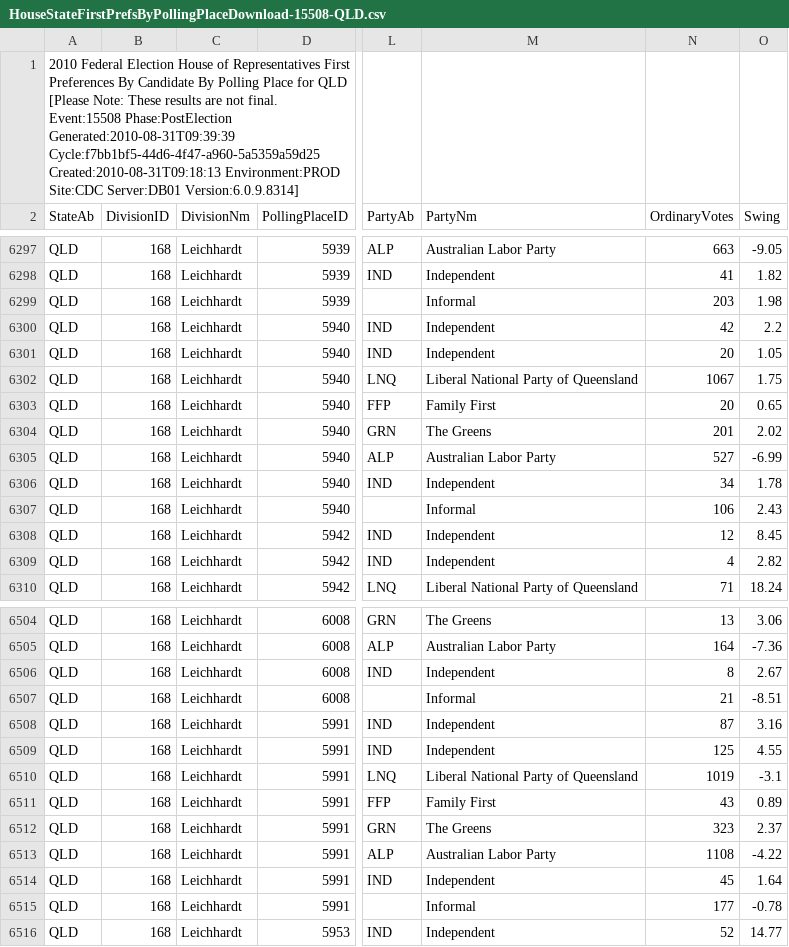
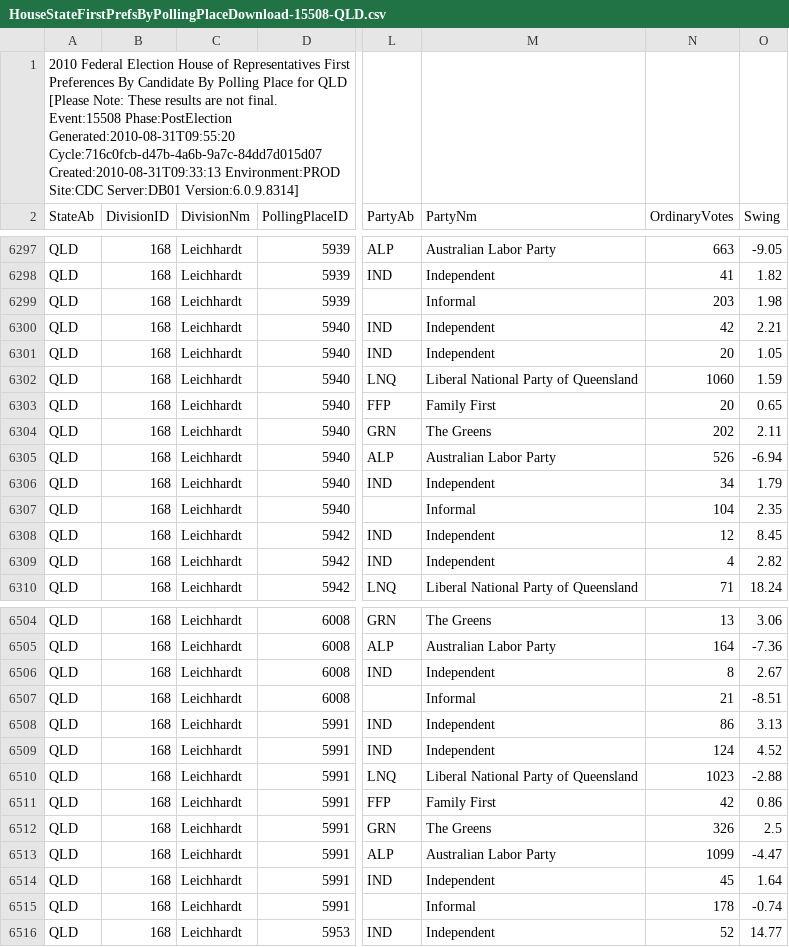
Before and after one commit to d1b/AustralianFederalElection2010CSV, a CSV file: HouseStateFirstPrefsByPollingPlaceDownload-15508-QLD.csv, drawn as a sheet; only a part is shown, gaps mark what is left out; the diff names each change by its address in the sheet, - before the commit and + after, or states it on an @@ line.

```diff
--- a/HouseStateFirstPrefsByPollingPlaceDownload-15508-QLD.csv
+++ b/HouseStateFirstPrefsByPollingPlaceDownload-15508-QLD.csv
-A1 (StateAb): …Event:15508 Phase:PostElection Generated:2010-08-31T09:39:39 Cycle:f7bb1bf5-44d6-4f47-a960-5a5359a59d25 Created:2010-08-31T09:18:13 Environment:PROD Site:CDC…
+A1 (StateAb): …Event:15508 Phase:PostElection Generated:2010-08-31T09:55:20 Cycle:716c0fcb-d47b-4a6b-9a7c-84dd7d015d07 Created:2010-08-31T09:33:13 Environment:PROD Site:CDC…
-O6300 (Swing): 2.2
+O6300 (Swing): 2.21
-N6302 (OrdinaryVotes): 1067
+N6302 (OrdinaryVotes): 1060
-O6302 (Swing): 1.75
+O6302 (Swing): 1.59
-N6304 (OrdinaryVotes): 201
+N6304 (OrdinaryVotes): 202
-O6304 (Swing): 2.02
+O6304 (Swing): 2.11
-N6305 (OrdinaryVotes): 527
+N6305 (OrdinaryVotes): 526
-O6305 (Swing): -6.99
+O6305 (Swing): -6.94
-O6306 (Swing): 1.78
+O6306 (Swing): 1.79
-N6307 (OrdinaryVotes): 106
+N6307 (OrdinaryVotes): 104
-O6307 (Swing): 2.43
+O6307 (Swing): 2.35
-N6508 (OrdinaryVotes): 87
+N6508 (OrdinaryVotes): 86
-O6508 (Swing): 3.16
+O6508 (Swing): 3.13
-N6509 (OrdinaryVotes): 125
+N6509 (OrdinaryVotes): 124
-O6509 (Swing): 4.55
+O6509 (Swing): 4.52
-N6510 (OrdinaryVotes): 1019
+N6510 (OrdinaryVotes): 1023
-O6510 (Swing): -3.1
+O6510 (Swing): -2.88
-N6511 (OrdinaryVotes): 43
+N6511 (OrdinaryVotes): 42
-O6511 (Swing): 0.89
+O6511 (Swing): 0.86
-N6512 (OrdinaryVotes): 323
+N6512 (OrdinaryVotes): 326
-O6512 (Swing): 2.37
+O6512 (Swing): 2.5
-N6513 (OrdinaryVotes): 1108
+N6513 (OrdinaryVotes): 1099
-O6513 (Swing): -4.22
+O6513 (Swing): -4.47
-N6515 (OrdinaryVotes): 177
+N6515 (OrdinaryVotes): 178
-O6515 (Swing): -0.78
+O6515 (Swing): -0.74
```
Also changed, not shown: HouseCandidatesDownload-15508.csv, HouseFirstPrefsByCandidateByVoteTypeDownload-15508.csv, 15 other files.
